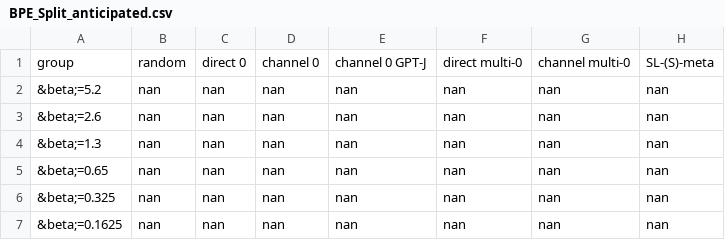
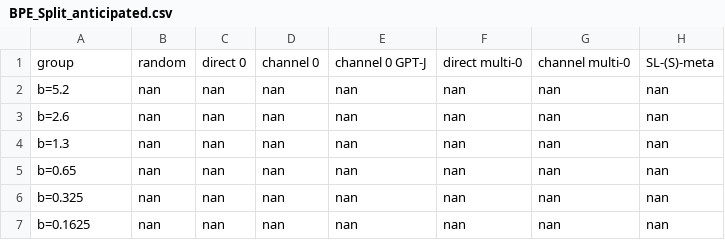
Before and after one commit to koolazznikkaj3/shmsw25.github.io, a CSV file: sl_vs_icl_results/BPE_Split_anticipated.csv, drawn as a sheet; only a part is shown; the diff names each change by its address in the sheet, - before the commit and + after, or states it on an @@ line.

```diff
--- a/sl_vs_icl_results/BPE_Split_anticipated.csv
+++ b/sl_vs_icl_results/BPE_Split_anticipated.csv
-A2: &beta;=5.2
+A2: b=5.2
-A3: &beta;=2.6
+A3: b=2.6
-A4: &beta;=1.3
+A4: b=1.3
-A5: &beta;=0.65
+A5: b=0.65
-A6: &beta;=0.325
+A6: b=0.325
-A7: &beta;=0.1625
+A7: b=0.1625
```
Also changed, not shown: sl_vs_icl_results/Classifier_anticipated.csv, sl_vs_icl_results/Density-based_anticipated.csv, 1 other file.
